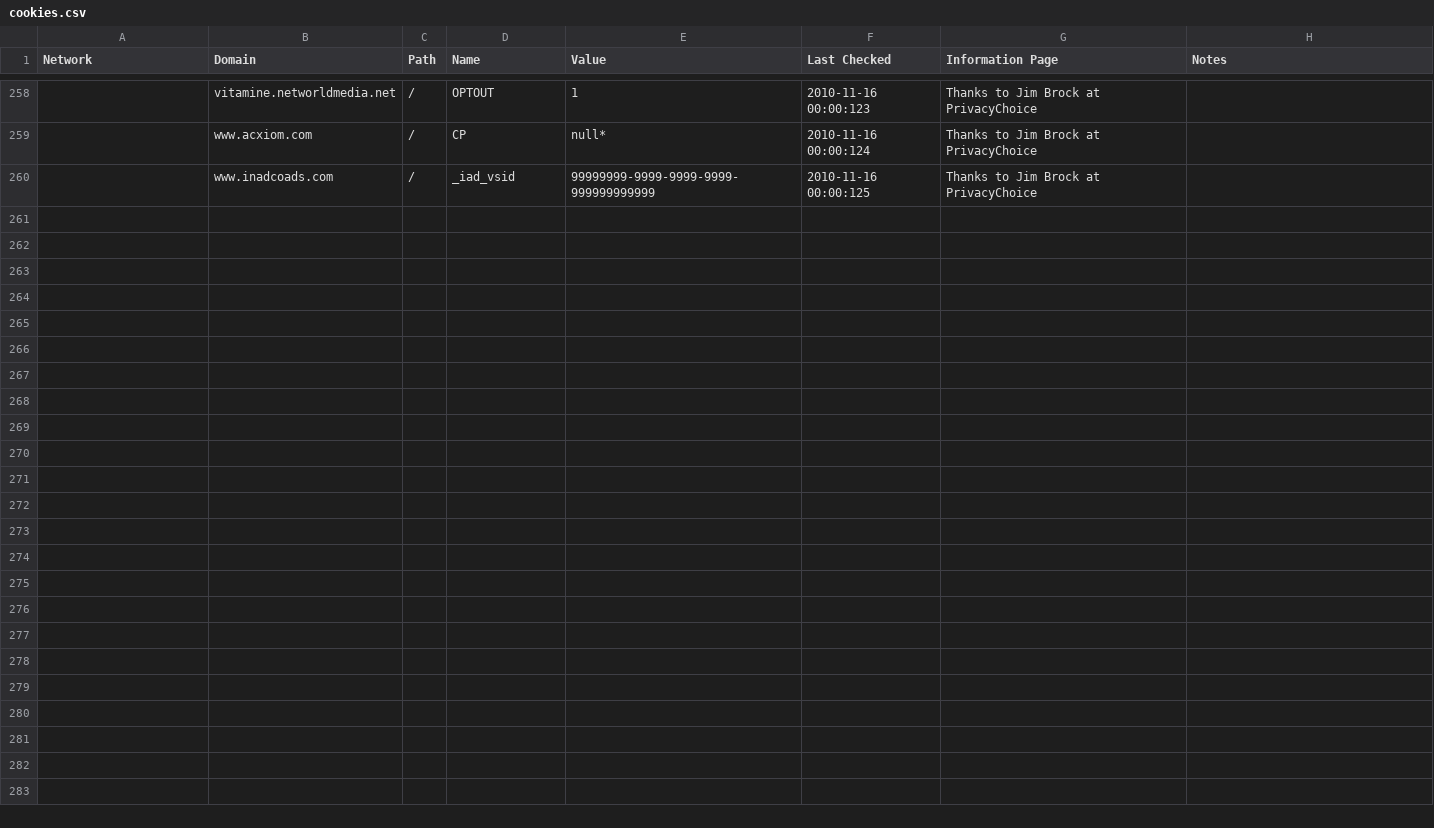
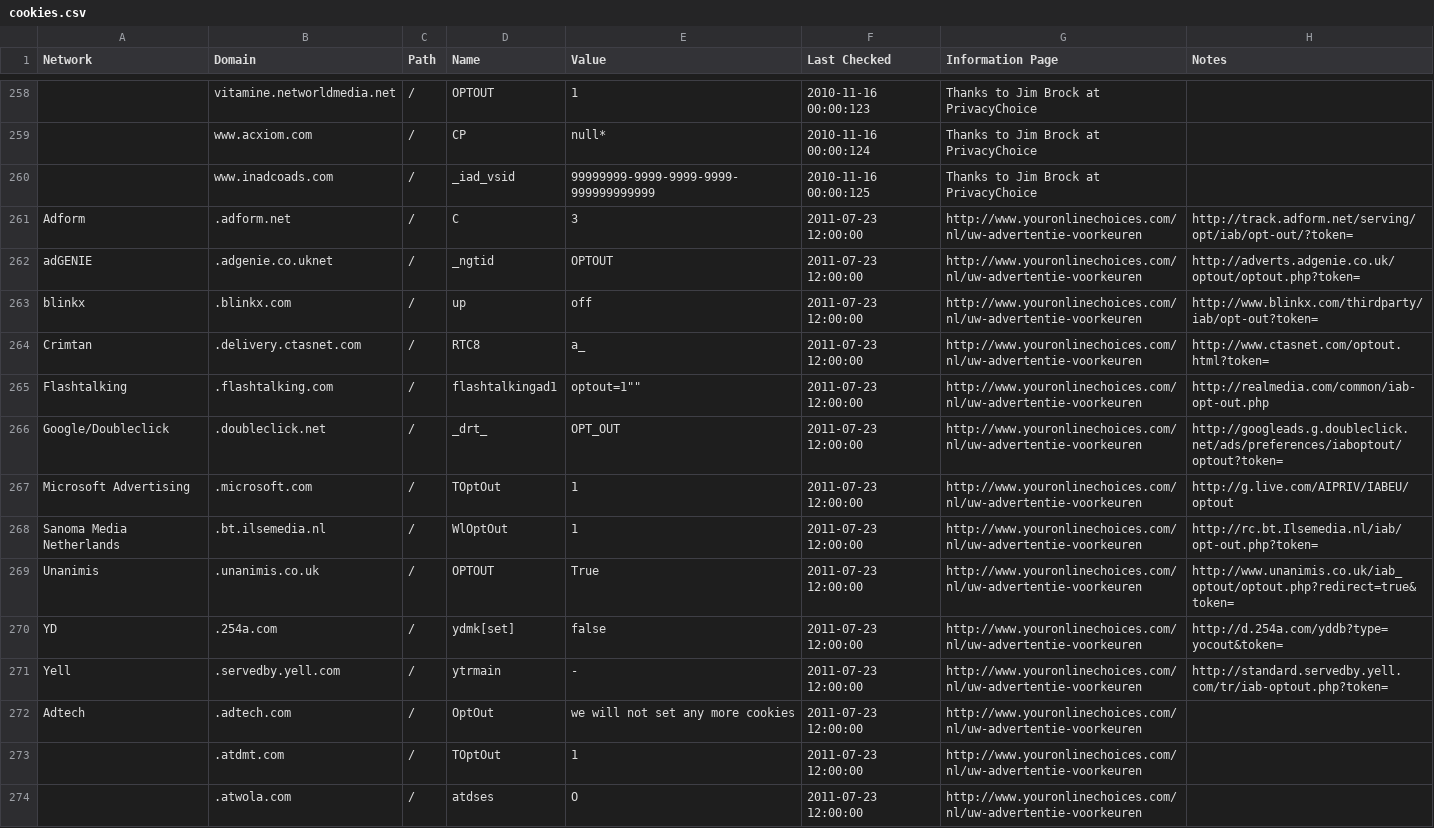
Before and after one commit to jmhobbs/beef-taco, a CSV file: cookies.csv, drawn as a sheet; only a part is shown, gaps mark what is left out; the diff names each change by its address in the sheet, - before the commit and + after, or states it on an @@ line.

Commit message:
Patch from Rob van Eijk for European cookies and bugfix for quotes in cookie data.

```diff
--- a/cookies.csv
+++ b/cookies.csv
+row 261: Adform | .adform.net | / | C | 3 | 2011-07-23 12:00:00 | http://www.youronlinechoices.com/nl/uw-advertentie-voorkeuren | http://track.adform.net/serving/opt/iab/opt-out/?token=
+row 262: adGENIE | .adgenie.co.uknet | / | _ngtid | OPTOUT | 2011-07-23 12:00:00 | http://www.youronlinechoices.com/nl/uw-advertentie-voorkeuren | http://adverts.adgenie.co.uk/optout/optout.php?token=
+row 263: blinkx | .blinkx.com | / | up | off | 2011-07-23 12:00:00 | http://www.youronlinechoices.com/nl/uw-advertentie-voorkeuren | http://www.blinkx.com/thirdparty/iab/opt-out?token=
+row 264: Crimtan | .delivery.ctasnet.com | / | RTC8 | a_ | 2011-07-23 12:00:00 | http://www.youronlinechoices.com/nl/uw-advertentie-voorkeuren | http://www.ctasnet.com/optout.html?token=
+row 265: Flashtalking | .flashtalking.com | / | flashtalkingad1 | optout=1"" | 2011-07-23 12:00:00 | http://www.youronlinechoices.com/nl/uw-advertentie-voorkeuren | http://realmedia.com/common/iab-opt-out.php
+row 266: Google/Doubleclick | .doubleclick.net | / | _drt_ | OPT_OUT | 2011-07-23 12:00:00 | http://www.youronlinechoices.com/nl/uw-advertentie-voorkeuren | http://googleads.g.doubleclick.net/ads/preferences/iaboptout/optout?token=
+row 267: Microsoft Advertising | .microsoft.com | / | TOptOut | 1 | 2011-07-23 12:00:00 | http://www.youronlinechoices.com/nl/uw-advertentie-voorkeuren | http://g.live.com/AIPRIV/IABEU/optout
+row 268: Sanoma Media Netherlands | .bt.ilsemedia.nl | / | WlOptOut | 1 | 2011-07-23 12:00:00 | http://www.youronlinechoices.com/nl/uw-advertentie-voorkeuren | http://rc.bt.Ilsemedia.nl/iab/opt-out.php?token=
+row 269: Unanimis | .unanimis.co.uk | / | OPTOUT | True | 2011-07-23 12:00:00 | http://www.youronlinechoices.com/nl/uw-advertentie-voorkeuren | http://www.unanimis.co.uk/iab_optout/optout.php?redirect=true&token=
+row 270: YD | .254a.com | / | ydmk[set] | false | 2011-07-23 12:00:00 | http://www.youronlinechoices.com/nl/uw-advertentie-voorkeuren | http://d.254a.com/yddb?type=yocout&token=
+row 271: Yell | .servedby.yell.com | / | ytrmain | - | 2011-07-23 12:00:00 | http://www.youronlinechoices.com/nl/uw-advertentie-voorkeuren | http://standard.servedby.yell.com/tr/iab-optout.php?token=
+row 272: Adtech | .adtech.com | / | OptOut | we will not set any more cookies | 2011-07-23 12:00:00 | http://www.youronlinechoices.com/nl/uw-advertentie-voorkeuren
+row 273:  | .atdmt.com | / | TOptOut | 1 | 2011-07-23 12:00:00 | http://www.youronlinechoices.com/nl/uw-advertentie-voorkeuren
+row 274:  | .atwola.com | / | atdses | O | 2011-07-23 12:00:00 | http://www.youronlinechoices.com/nl/uw-advertentie-voorkeuren
```
Also changed, not shown: 4 other files.
